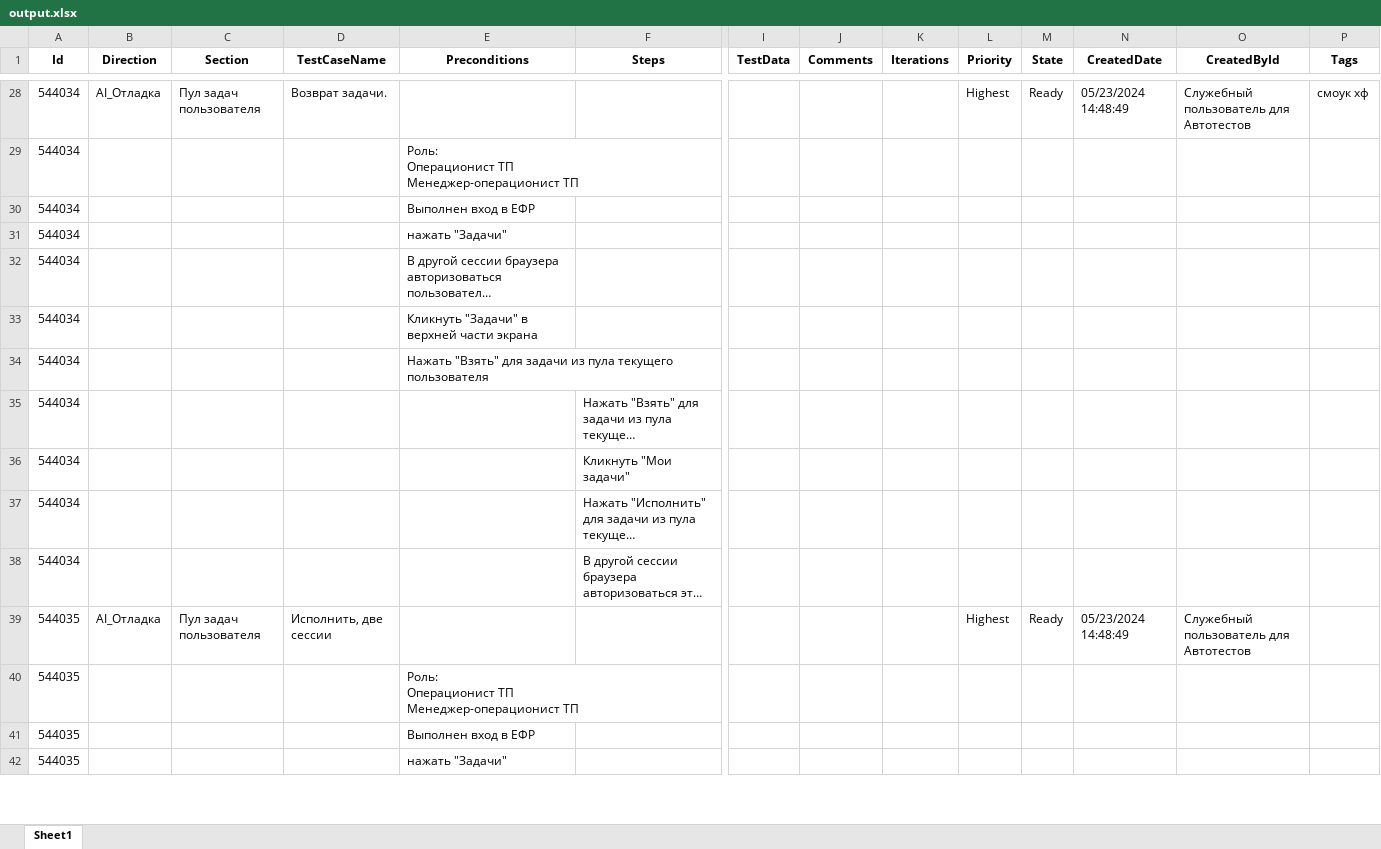
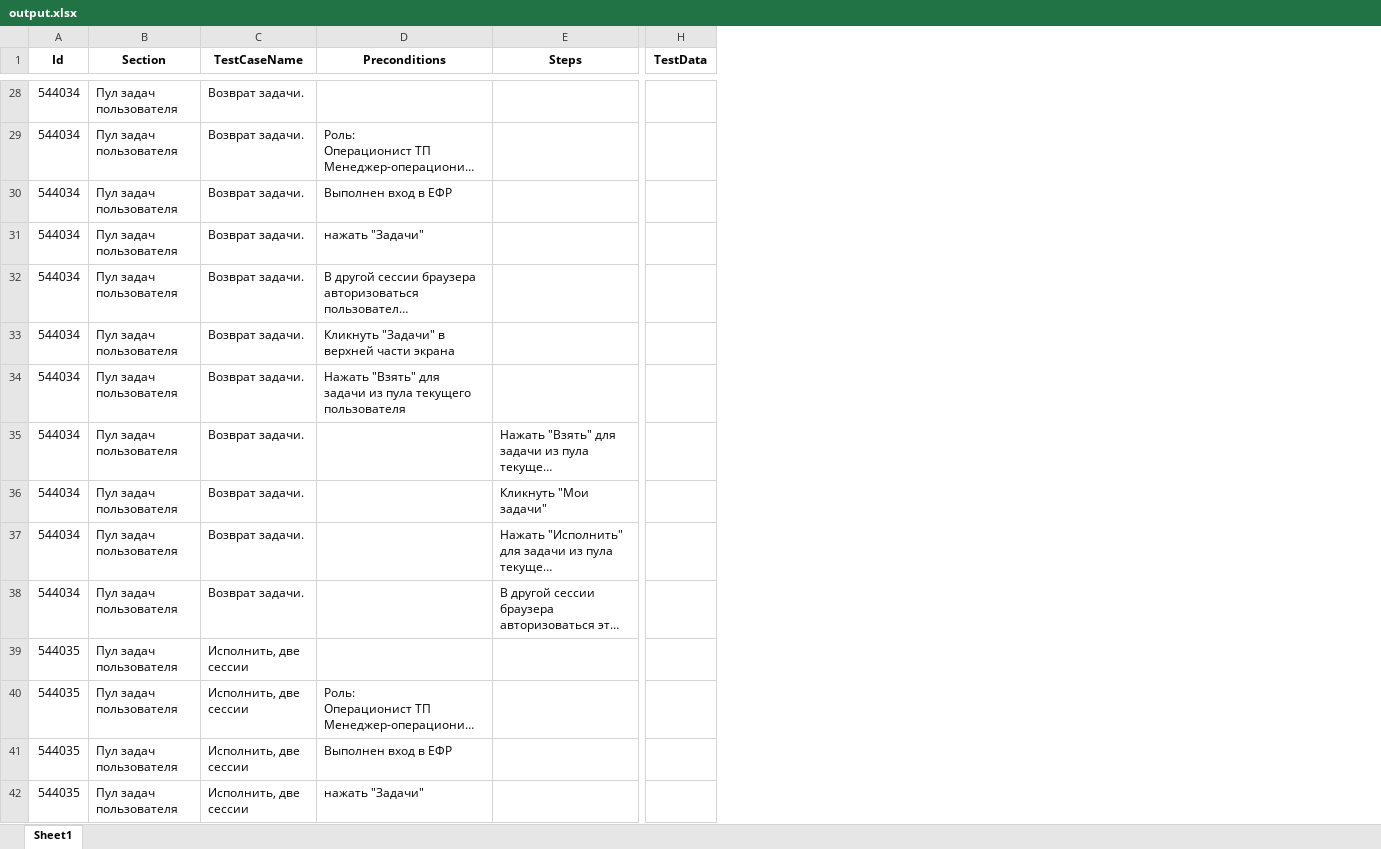
Before and after one commit to paulrainy/EmbeddingTest, an Excel workbook: output.xlsx, sheet Sheet1, drawn as a sheet; only a part is shown, gaps mark what is left out; long unchanged cells end in …; values as stored, in another font and other column widths than the file's, no borders; removed rows and columns are numbered as before the commit, all else as after; the diff covers the shown part only; the diff names each change by its address in the sheet, - before the commit and + after, or states it on an @@ line.

Commit message:
empty cells cleaner wip

```diff
--- a/output.xlsx (sheet Sheet1)
+++ b/output.xlsx (sheet Sheet1)
-column B (Direction), rows 28-39: AI_Отладка |  |  |  |  |  |  |  |  |  |  | AI_Отладка
-column J (Comments), empty
-column K (Iterations), empty
-column L (Priority), rows 28-39: Highest |  |  |  |  |  |  |  |  |  |  | Highest
-column M (State), rows 28-39: Ready |  |  |  |  |  |  |  |  |  |  | Ready
-column N (CreatedDate), rows 28-39: 05/23/2024 14:48:49 |  |  |  |  |  |  |  |  |  |  | 05/23/2024 14:48:49
-column O (CreatedById), rows 28-39: Служебный пользователь для Автотестов |  |  |  |  |  |  |  |  |  |  | Служебный пользователь для Автотестов
-column P (Tags), row 28: смоук хф
-B29:B38 (Section): (empty)
+B29:B38 (Section): Пул задач пользователя
-C29:C38 (TestCaseName): (empty)
+C29:C38 (TestCaseName): Возврат задачи.
-B40:B42 (Section): (empty)
+B40:B42 (Section): Пул задач пользователя
-C40:C42 (TestCaseName): (empty)
+C40:C42 (TestCaseName): Исполнить, две сессии
```
Also changed, not shown: 90 edited cells elsewhere in this sheet, 2 other files.
